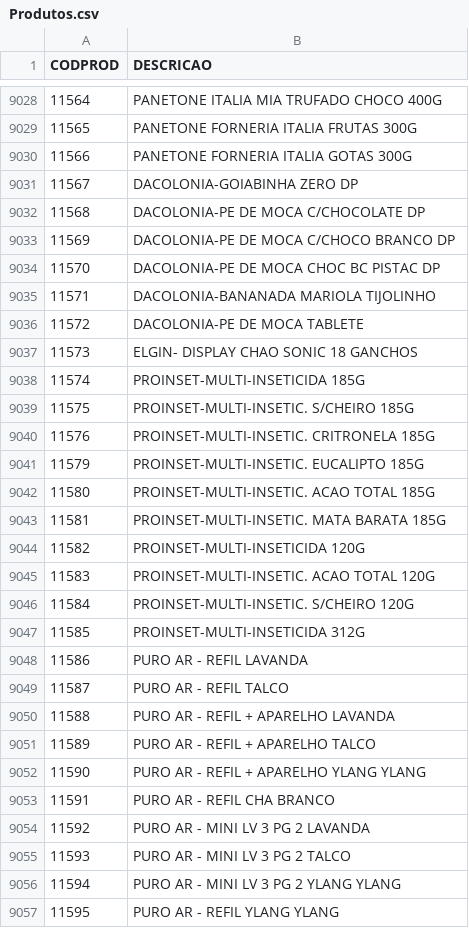
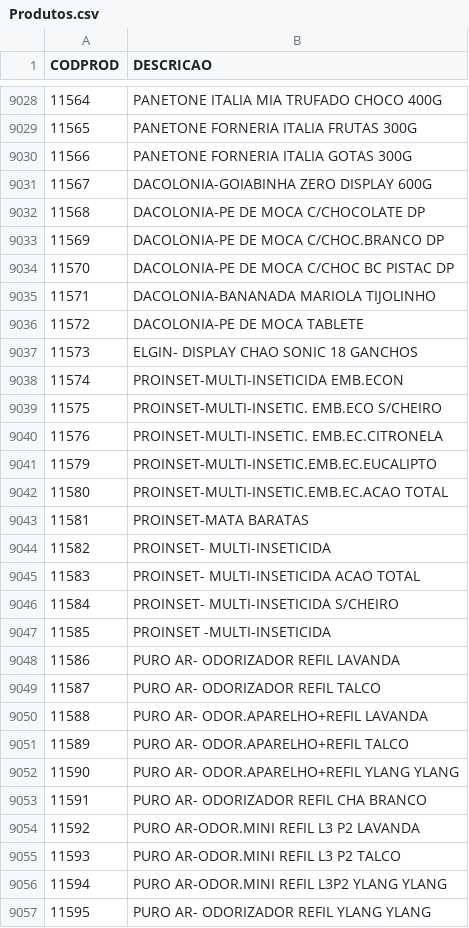
Before and after one commit to rylsistema/Solicitar_Desconto, a CSV file: converter/Produtos.csv, drawn as a sheet; only a part is shown, gaps mark what is left out; the diff covers the shown part only.

```diff
--- a/converter/Produtos.csv
+++ b/converter/Produtos.csv
@@ -9030,6 +9030,6 @@
 11566;PANETONE FORNERIA ITALIA GOTAS 300G
-11567;DACOLONIA-GOIABINHA ZERO DP
+11567;DACOLONIA-GOIABINHA ZERO DISPLAY 600G
 11568;DACOLONIA-PE DE MOCA C/CHOCOLATE DP
-11569;DACOLONIA-PE DE MOCA C/CHOCO BRANCO DP
-11570;DACOLONIA-PE DE MOCA CHOC BC PISTAC DP
+11569;DACOLONIA-PE DE MOCA C/CHOC.BRANCO DP
+11570;DACOLONIA-PE DE MOCA C/CHOC BC PISTAC DP
 11571;DACOLONIA-BANANADA MARIOLA TIJOLINHO
@@ -9037,21 +9037,21 @@
 11573;ELGIN- DISPLAY CHAO SONIC 18 GANCHOS
-11574;PROINSET-MULTI-INSETICIDA 185G
-11575;PROINSET-MULTI-INSETIC. S/CHEIRO 185G
-11576;PROINSET-MULTI-INSETIC. CRITRONELA 185G
-11579;PROINSET-MULTI-INSETIC. EUCALIPTO 185G
-11580;PROINSET-MULTI-INSETIC. ACAO TOTAL 185G
-11581;PROINSET-MULTI-INSETIC. MATA BARATA 185G
-11582;PROINSET-MULTI-INSETICIDA 120G
-11583;PROINSET-MULTI-INSETIC. ACAO TOTAL 120G
-11584;PROINSET-MULTI-INSETIC. S/CHEIRO 120G
-11585;PROINSET-MULTI-INSETICIDA 312G
-11586;PURO AR - REFIL LAVANDA
-11587;PURO AR - REFIL TALCO
-11588;PURO AR - REFIL + APARELHO LAVANDA
-11589;PURO AR - REFIL + APARELHO TALCO
-11590;PURO AR - REFIL + APARELHO YLANG YLANG
-11591;PURO AR - REFIL CHA BRANCO
-11592;PURO AR - MINI LV 3 PG 2 LAVANDA
-11593;PURO AR - MINI LV 3 PG 2 TALCO
-11594;PURO AR - MINI LV 3 PG 2 YLANG YLANG
-11595;PURO AR - REFIL YLANG YLANG
+11574;PROINSET-MULTI-INSETICIDA EMB.ECON
+11575;PROINSET-MULTI-INSETIC. EMB.ECO S/CHEIRO
+11576;PROINSET-MULTI-INSETIC. EMB.EC.CITRONELA
+11579;PROINSET-MULTI-INSETIC.EMB.EC.EUCALIPTO
+11580;PROINSET-MULTI-INSETIC.EMB.EC.ACAO TOTAL
+11581;PROINSET-MATA BARATAS
+11582;PROINSET- MULTI-INSETICIDA
+11583;PROINSET- MULTI-INSETICIDA ACAO TOTAL
+11584;PROINSET- MULTI-INSETICIDA S/CHEIRO
+11585;PROINSET -MULTI-INSETICIDA
+11586;PURO AR- ODORIZADOR REFIL LAVANDA
+11587;PURO AR- ODORIZADOR REFIL TALCO
+11588;PURO AR- ODOR.APARELHO+REFIL LAVANDA
+11589;PURO AR- ODOR.APARELHO+REFIL TALCO
+11590;PURO AR- ODOR.APARELHO+REFIL YLANG YLANG
+11591;PURO AR- ODORIZADOR REFIL CHA BRANCO
+11592;PURO AR-ODOR.MINI REFIL L3 P2 LAVANDA
+11593;PURO AR-ODOR.MINI REFIL L3 P2 TALCO
+11594;PURO AR-ODOR.MINI REFIL L3P2 YLANG YLANG
+11595;PURO AR- ODORIZADOR REFIL YLANG YLANG
```
Also changed, not shown: 18 added rows and 41 edited cells elsewhere in this file, converter/Clientes.csv, converter/rcas.csv, 9 other files.
